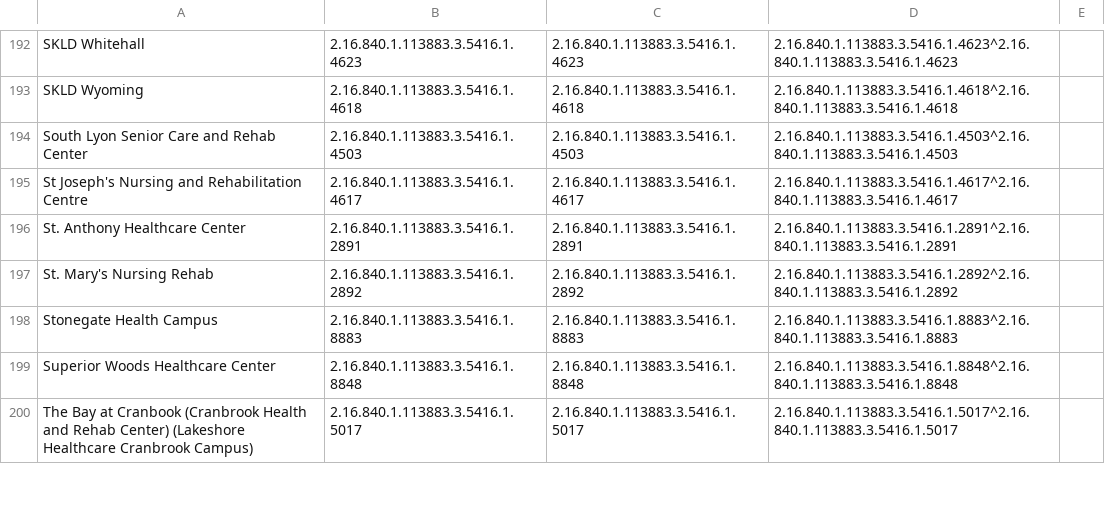
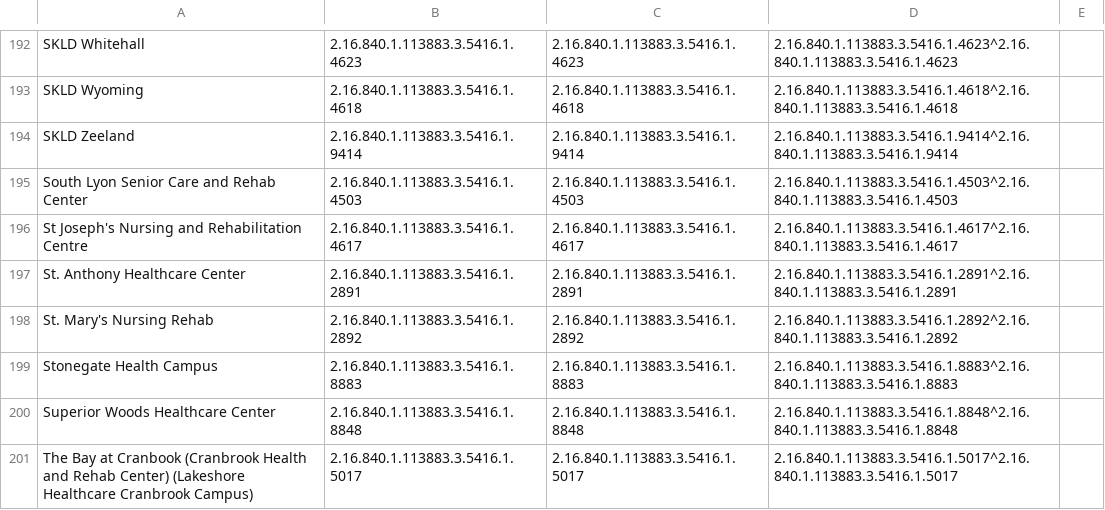
Before and after one commit to informationsoftworks/mihin, a CSV file: oids/snfs.csv, drawn as a sheet; only a part is shown, gaps mark what is left out; the diff names each change by its address in the sheet, - before the commit and + after, or states it on an @@ line.

Commit message:
MiHIN Sending Facility Crosswalk v97 10-24-18.xlsx

```diff
--- a/oids/snfs.csv
+++ b/oids/snfs.csv
+row 194: SKLD Zeeland | 2.16.840.1.113883.3.5416.1.9414 | 2.16.840.1.113883.3.5416.1.9414 | 2.16.840.1.113883.3.5416.1.9414^2.16.840.1.113883.3.5416.1.9414
```
